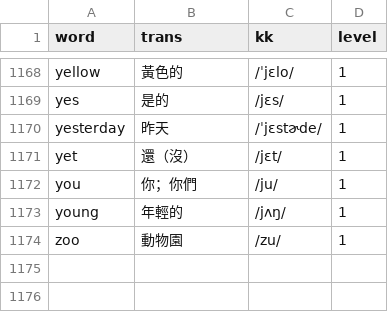
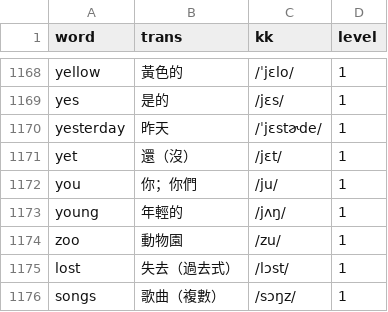
Before and after one commit to story66y66-ai/asset-guardian, a CSV file: words_level1.csv, drawn as a sheet; only a part is shown, gaps mark what is left out.

Commit message:
Update words_level1.csv

```diff
--- a/words_level1.csv
+++ b/words_level1.csv
@@ -1174 +1174,3 @@ young,年輕的, /jʌŋ/,1
 zoo,動物園, /zu/,1
+lost,失去（過去式）, /lɔst/,1
+songs,歌曲（複數）, /sɔŋz/,1
```
